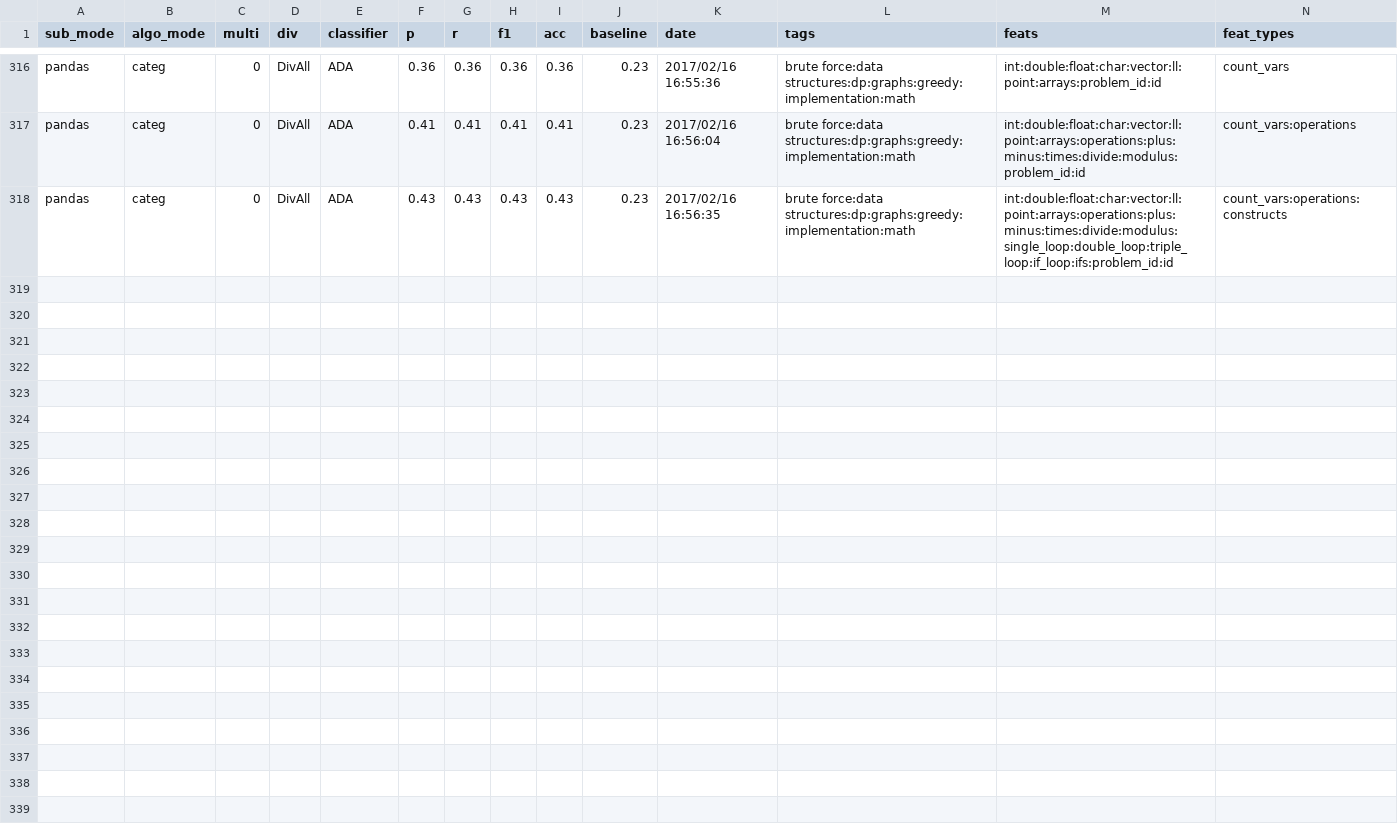
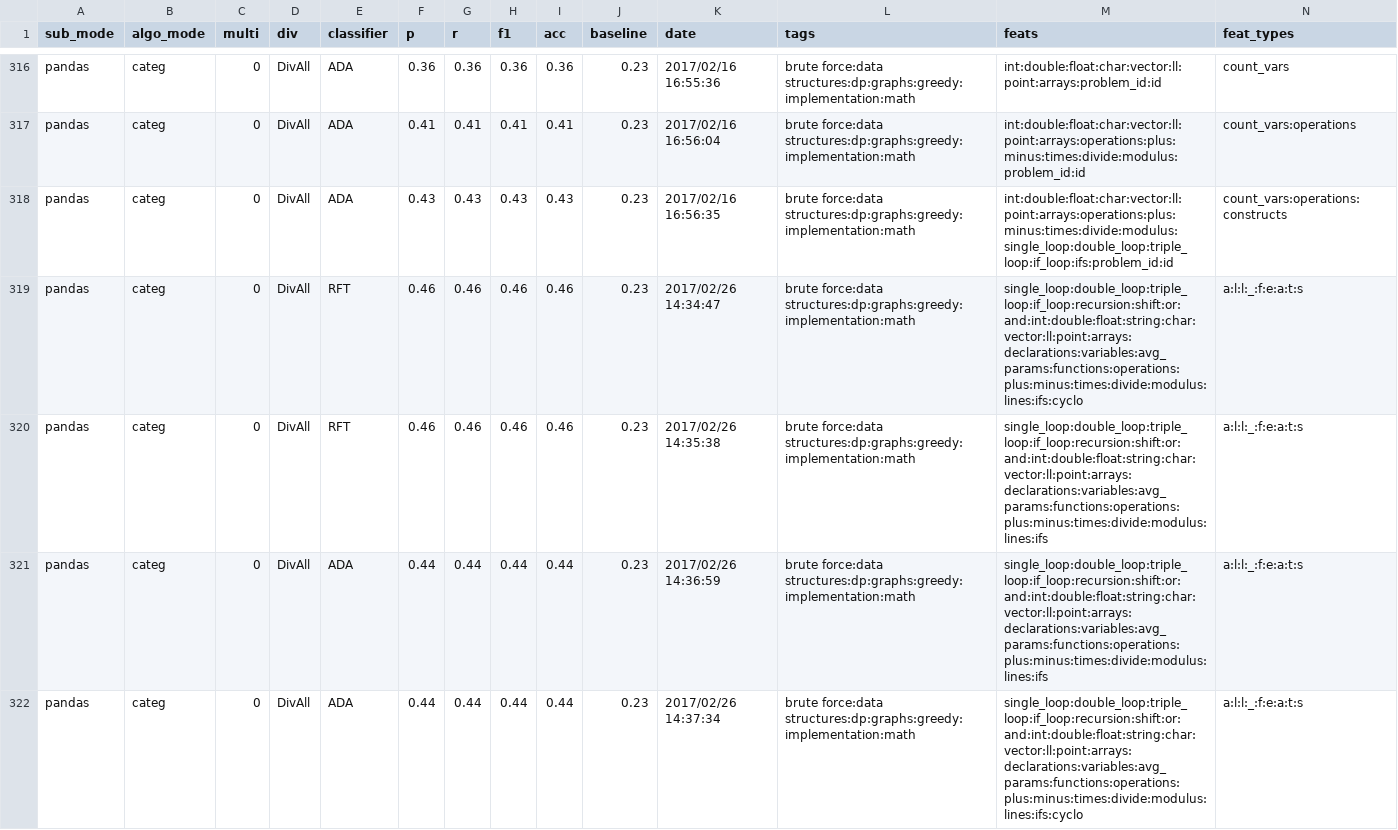
Before and after one commit to maged918/tagaware-rec-sys, a CSV file: out-classifier.csv, drawn as a sheet; only a part is shown, gaps mark what is left out; the diff covers the shown part only.

Commit message:
visualization + refactoring + cyclo

```diff
--- a/out-classifier.csv
+++ b/out-classifier.csv
@@ -318 +318,5 @@ pandas, categ, 0, DivAll, ADA, 0.41, 0.41, 0.41, 0.41, 0.23, 2017/02/16 16:56:04
 pandas, categ, 0, DivAll, ADA, 0.43, 0.43, 0.43, 0.43, 0.23, 2017/02/16 16:56:35, brute force:data structures:dp:graphs:greedy:implementation:math, int:double:float:char:vector:ll:point:arrays:operations:plus:minus:times:divide:modulus:single_loop:double_loop:triple_loop:if_loop:ifs:problem_id:id, count_vars:operations:constructs
+pandas, categ, 0, DivAll, RFT, 0.46, 0.46, 0.46, 0.46, 0.23, 2017/02/26 14:34:47, brute force:data structures:dp:graphs:greedy:implementation:math, single_loop:double_loop:triple_loop:if_loop:recursion:shift:or:and:int:double:float:string:char:vector:ll:point:arrays:declarations:variables:avg_params:functions:operations:plus:minus:times:divide:modulus:lines:ifs:cyclo, a:l:l:_:f:e:a:t:s
+pandas, categ, 0, DivAll, RFT, 0.46, 0.46, 0.46, 0.46, 0.23, 2017/02/26 14:35:38, brute force:data structures:dp:graphs:greedy:implementation:math, single_loop:double_loop:triple_loop:if_loop:recursion:shift:or:and:int:double:float:string:char:vector:ll:point:arrays:declarations:variables:avg_params:functions:operations:plus:minus:times:divide:modulus:lines:ifs, a:l:l:_:f:e:a:t:s
+pandas, categ, 0, DivAll, ADA, 0.44, 0.44, 0.44, 0.44, 0.23, 2017/02/26 14:36:59, brute force:data structures:dp:graphs:greedy:implementation:math, single_loop:double_loop:triple_loop:if_loop:recursion:shift:or:and:int:double:float:string:char:vector:ll:point:arrays:declarations:variables:avg_params:functions:operations:plus:minus:times:divide:modulus:lines:ifs, a:l:l:_:f:e:a:t:s
+pandas, categ, 0, DivAll, ADA, 0.44, 0.44, 0.44, 0.44, 0.23, 2017/02/26 14:37:34, brute force:data structures:dp:graphs:greedy:implementation:math, single_loop:double_loop:triple_loop:if_loop:recursion:shift:or:and:int:double:float:string:char:vector:ll:point:arrays:declarations:variables:avg_params:functions:operations:plus:minus:times:divide:modulus:lines:ifs:cyclo, a:l:l:_:f:e:a:t:s
```
Also changed, not shown: 10 added rows elsewhere in this file, 10 other files.
